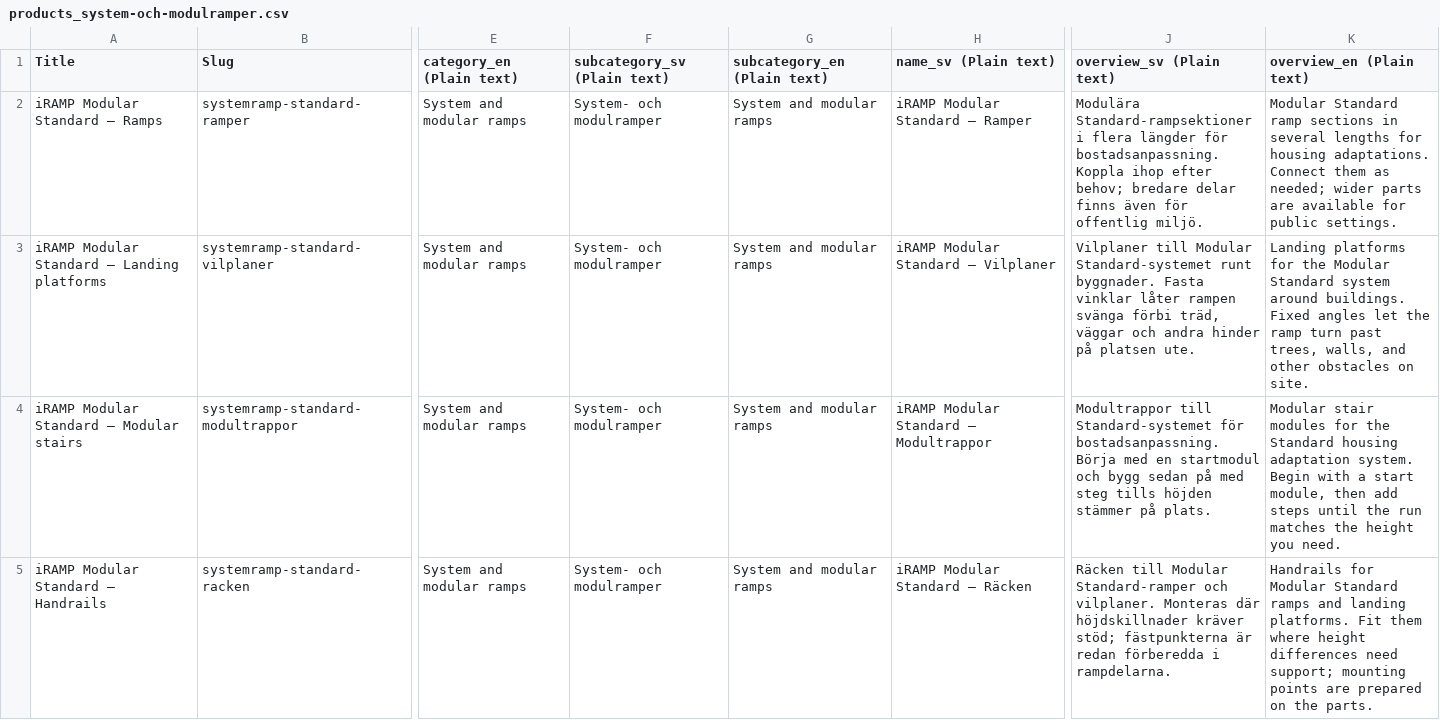
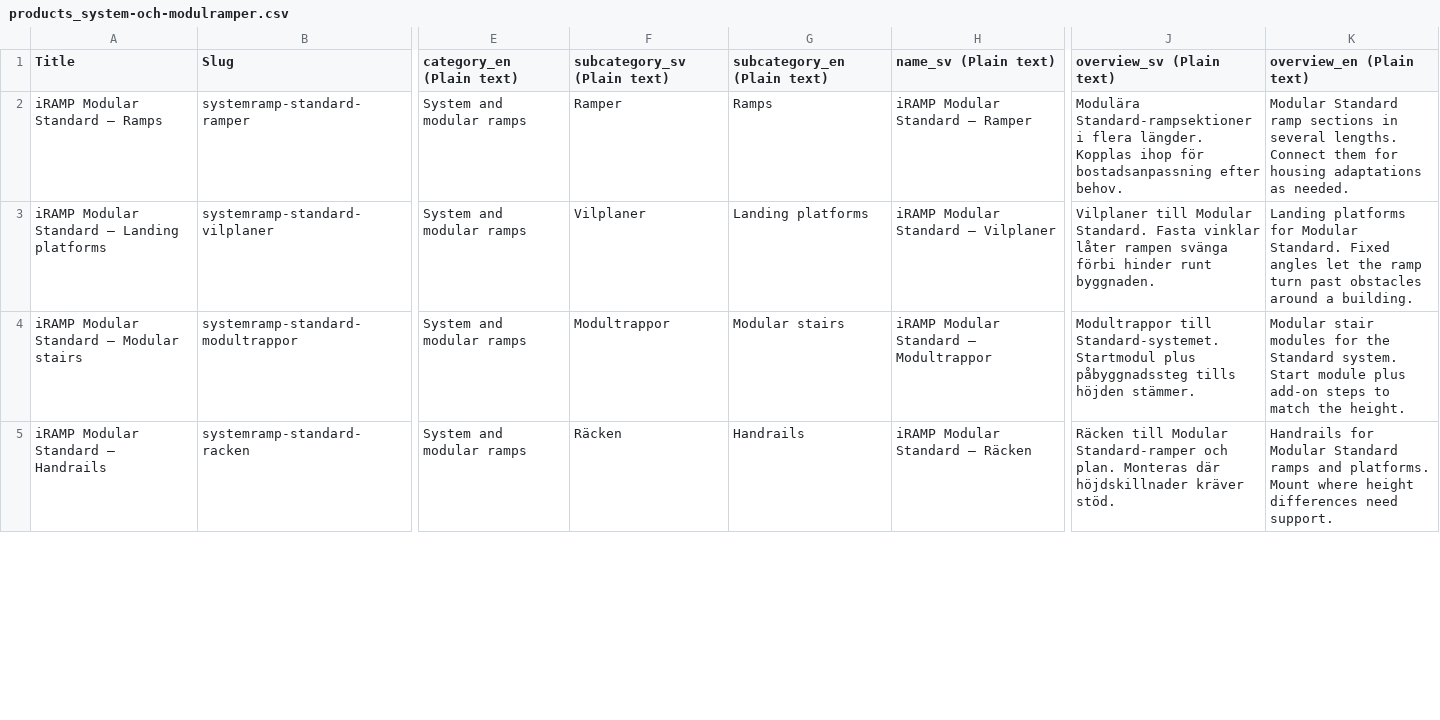
Before and after one commit to redelefant-mr-e/FEAL, a CSV file: data/csv/system-och-modulramper/products_system-och-modulramper.csv, drawn as a sheet; only a part is shown, gaps mark what is left out; the diff covers the shown part only; the diff names each change by its address in the sheet, - before the commit and + after, or states it on an @@ line.

```diff
--- a/data/csv/system-och-modulramper/products_system-och-modulramper.csv
+++ b/data/csv/system-och-modulramper/products_system-och-modulramper.csv
-F2 (subcategory_sv (Plain text)): System- och modulramper
+F2 (subcategory_sv (Plain text)): Ramper
-G2 (subcategory_en (Plain text)): System and modular ramps
+G2 (subcategory_en (Plain text)): Ramps
-J2 (overview_sv (Plain text)): …i flera längder för bostadsanpassning. Koppla ihop efter behov; bredare delar finns även för offentlig miljö.
+J2 (overview_sv (Plain text)): …i flera längder. Kopplas ihop för bostadsanpassning efter behov.
-K2 (overview_en (Plain text)): …in several lengths for housing adaptations. Connect them as needed; wider parts are available for public settings.
+K2 (overview_en (Plain text)): …in several lengths. Connect them for housing adaptations as needed.
-F3 (subcategory_sv (Plain text)): System- och modulramper
+F3 (subcategory_sv (Plain text)): Vilplaner
-G3 (subcategory_en (Plain text)): System and modular ramps
+G3 (subcategory_en (Plain text)): Landing platforms
-J3 (overview_sv (Plain text)): …till Modular Standard-systemet runt byggnader. Fasta vinklar låter rampen svänga förbi träd, väggar och andra hinder på platsen ute.
+J3 (overview_sv (Plain text)): …till Modular Standard. Fasta vinklar låter rampen svänga förbi hinder runt byggnaden.
-K3 (overview_en (Plain text)): …platforms for the Modular Standard system around buildings. Fixed angles let the ramp turn past trees, walls, and other obstacles on site.
+K3 (overview_en (Plain text)): …platforms for Modular Standard. Fixed angles let the ramp turn past obstacles around a building.
-F4 (subcategory_sv (Plain text)): System- och modulramper
+F4 (subcategory_sv (Plain text)): Modultrappor
-G4 (subcategory_en (Plain text)): System and modular ramps
+G4 (subcategory_en (Plain text)): Modular stairs
-J4 (overview_sv (Plain text)): Modultrappor till Standard-systemet för bostadsanpassning. Börja med en startmodul och bygg sedan på med steg tills höjden stämmer på plats.
+J4 (overview_sv (Plain text)): Modultrappor till Standard-systemet. Startmodul plus påbyggnadssteg tills höjden stämmer.
-K4 (overview_en (Plain text)): …the Standard housing adaptation system. Begin with a start module, then add steps until the run matches the height you need.
+K4 (overview_en (Plain text)): …the Standard system. Start module plus add-on steps to match the height.
-F5 (subcategory_sv (Plain text)): System- och modulramper
+F5 (subcategory_sv (Plain text)): Räcken
-G5 (subcategory_en (Plain text)): System and modular ramps
+G5 (subcategory_en (Plain text)): Handrails
-J5 (overview_sv (Plain text)): …Standard-ramper och vilplaner. Monteras där höjdskillnader kräver stöd; fästpunkterna är redan förberedda i rampdelarna.
+J5 (overview_sv (Plain text)): …Standard-ramper och plan. Monteras där höjdskillnader kräver stöd.
-K5 (overview_en (Plain text)): …ramps and landing platforms. Fit them where height differences need support; mounting points are prepared on the parts.
+K5 (overview_en (Plain text)): …ramps and platforms. Mount where height differences need support.
```
Also changed, not shown: 16 edited cells elsewhere in this file, data/csv/accessories/products_accessories.csv, data/csv/drive-in-ramper/products_drive-in-ramper.csv, 6 other files.
